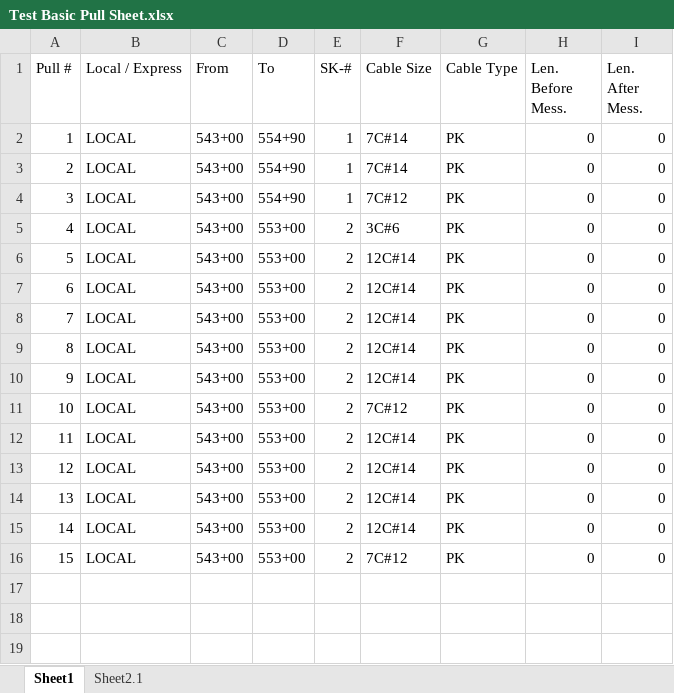
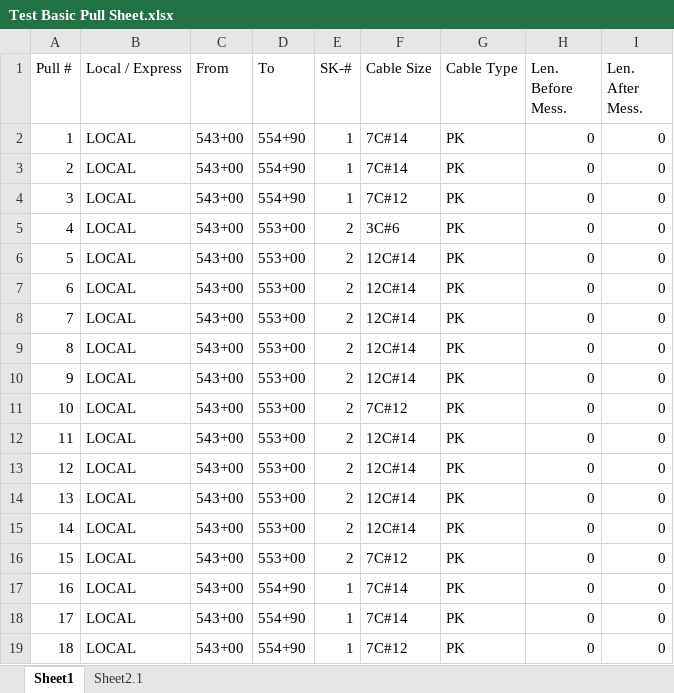
Before and after one commit to TCE-Innovation/Cable-Run-Optimizer, an Excel workbook: Test Basic Pull Sheet.xlsx, sheet Sheet1, drawn as a sheet; values as stored, in another font and other column widths than the file's, no borders; the diff names each change by its address in the sheet, - before the commit and + after, or states it on an @@ line.

```diff
--- a/Test Basic Pull Sheet.xlsx (sheet Sheet1)
+++ b/Test Basic Pull Sheet.xlsx (sheet Sheet1)
+row 17: 16 | LOCAL | 543+00 | 554+90 | 1 | 7C#14 | PK | 0 | 0
+row 18: 17 | LOCAL | 543+00 | 554+90 | 1 | 7C#14 | PK | 0 | 0
+row 19: 18 | LOCAL | 543+00 | 554+90 | 1 | 7C#12 | PK | 0 | 0
```
Also changed, not shown: 6 other files.
